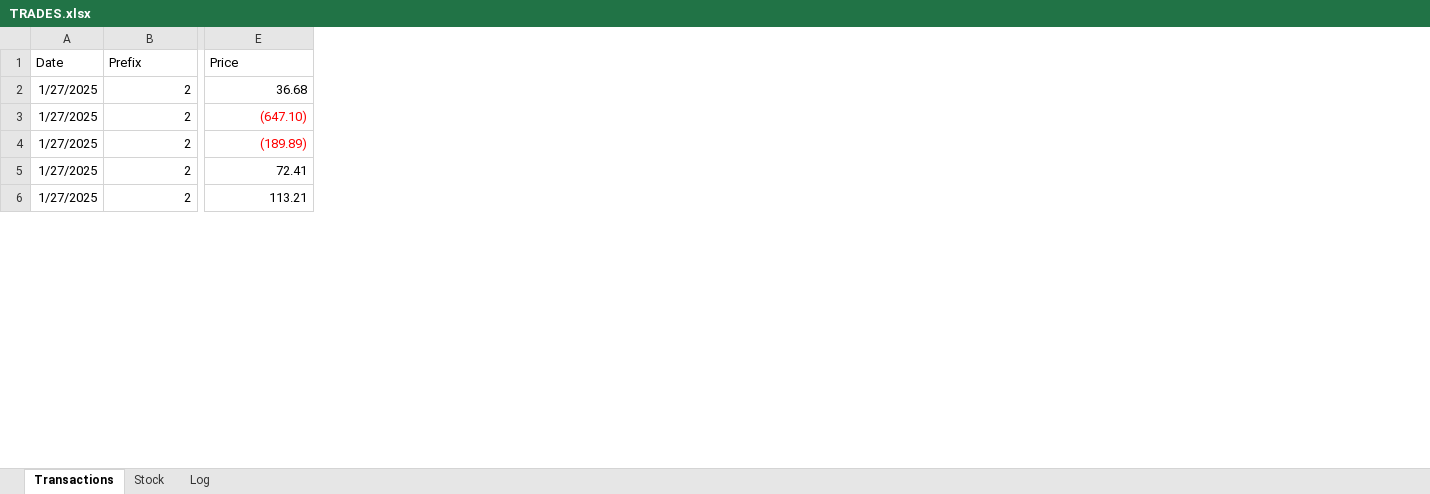
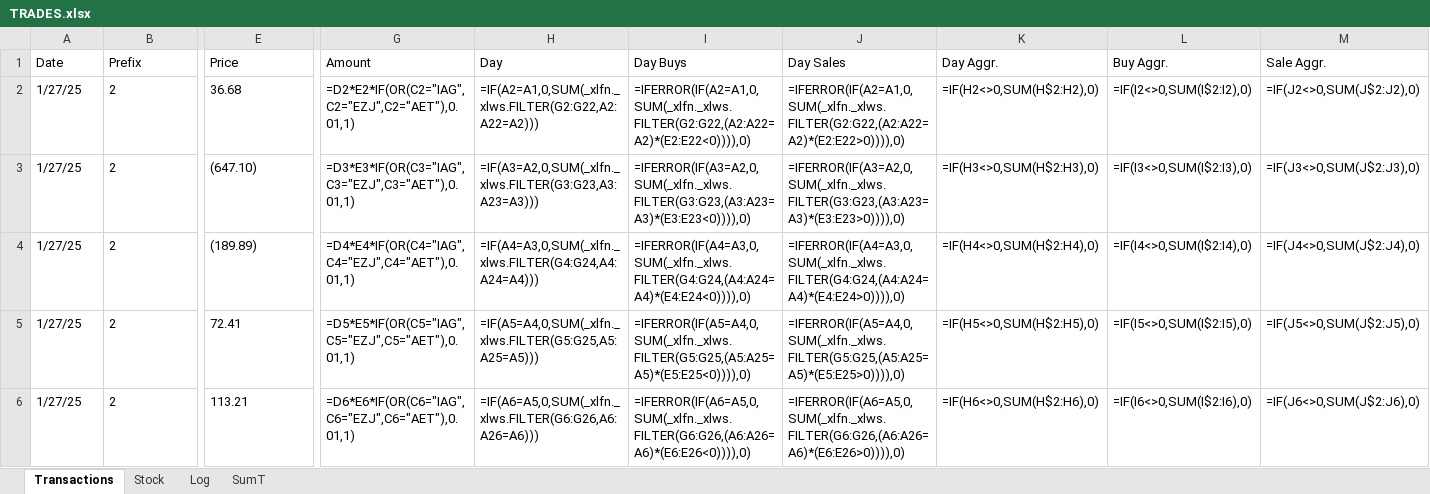
Before and after one commit to KostaDY/NikyClean, an Excel workbook: TRADES.xlsx, sheet Transactions, drawn as a sheet; only a part is shown, gaps mark what is left out; values as stored, in another font and other column widths than the file's, no borders; formulas without a stored value are shown as written; table styles not drawn; the diff covers the shown part only; the diff names each change by its address in the sheet, - before the commit and + after, or states it on an @@ line.

```diff
--- a/TRADES.xlsx (sheet Transactions)
+++ b/TRADES.xlsx (sheet Transactions)
+sheet tab: SumT
+column G (Amount), rows 2-6: =D2*E2*IF(OR(C2="IAG",C2="EZJ",C2="AET"),0.01,1) | =D3*E3*IF(OR(C3="IAG",C3="EZJ",C3="AET"),0.01,1) | =D4*E4*IF(OR(C4="IAG",C4="EZJ",C4="AET"),0.01,1) | =D5*E5*IF(OR(C5="IAG",C5="EZJ",C5="AET"),0.01,1) | =D6*E6*IF(OR(C6="IAG",C6="EZJ",C6="AET"),0.01,1)
+column H (Day), rows 2-6: =IF(A2=A1,0,SUM(_xlfn._xlws.FILTER(G2:G22,A2:A22=A2))) | =IF(A3=A2,0,SUM(_xlfn._xlws.FILTER(G3:G23,A3:A23=A3))) | =IF(A4=A3,0,SUM(_xlfn._xlws.FILTER(G4:G24,A4:A24=A4))) | =IF(A5=A4,0,SUM(_xlfn._xlws.FILTER(G5:G25,A5:A25=A5))) | =IF(A6=A5,0,SUM(_xlfn._xlws.FILTER(G6:G26,A6:A26=A6)))
+column I (Day Buys), rows 2-6: =IFERROR(IF(A2=A1,0,SUM(_xlfn._xlws.FILTER(G2:G22,(A2:A22=A2)*(E2:E22<0)))),0) | =IFERROR(IF(A3=A2,0,SUM(_xlfn._xlws.FILTER(G3:G23,(A3:A23=A3)*(E3:E23<0)))),0) | =IFERROR(IF(A4=A3,0,SUM(_xlfn._xlws.FILTER(G4:G24,(A4:A24=A4)*(E4:E24<0)))),0) | =IFERROR(IF(A5=A4,0,SUM(_xlfn._xlws.FILTER(G5:G25,(A5:A25=A5)*(E5:E25<0)))),0) | =IFERROR(IF(A6=A5,0,SUM(_xlfn._xlws.FILTER(G6:G26,(A6:A26=A6)*(E6:E26<0)))),0)
+column J (Day Sales), rows 2-6: =IFERROR(IF(A2=A1,0,SUM(_xlfn._xlws.FILTER(G2:G22,(A2:A22=A2)*(E2:E22>0)))),0) | =IFERROR(IF(A3=A2,0,SUM(_xlfn._xlws.FILTER(G3:G23,(A3:A23=A3)*(E3:E23>0)))),0) | =IFERROR(IF(A4=A3,0,SUM(_xlfn._xlws.FILTER(G4:G24,(A4:A24=A4)*(E4:E24>0)))),0) | =IFERROR(IF(A5=A4,0,SUM(_xlfn._xlws.FILTER(G5:G25,(A5:A25=A5)*(E5:E25>0)))),0) | =IFERROR(IF(A6=A5,0,SUM(_xlfn._xlws.FILTER(G6:G26,(A6:A26=A6)*(E6:E26>0)))),0)
+column K (Day Aggr.), rows 2-6: =IF(H2<>0,SUM(H$2:H2),0) | =IF(H3<>0,SUM(H$2:H3),0) | =IF(H4<>0,SUM(H$2:H4),0) | =IF(H5<>0,SUM(H$2:H5),0) | =IF(H6<>0,SUM(H$2:H6),0)
+column L (Buy Aggr.), rows 2-6: =IF(I2<>0,SUM(I$2:I2),0) | =IF(I3<>0,SUM(I$2:I3),0) | =IF(I4<>0,SUM(I$2:I4),0) | =IF(I5<>0,SUM(I$2:I5),0) | =IF(I6<>0,SUM(I$2:I6),0)
+column M (Sale Aggr.), rows 2-6: =IF(J2<>0,SUM(J$2:J2),0) | =IF(J3<>0,SUM(J$2:J3),0) | =IF(J4<>0,SUM(J$2:J4),0) | =IF(J5<>0,SUM(J$2:J5),0) | =IF(J6<>0,SUM(J$2:J6),0)
-A2:A6 (Date): 1/27/2025
+A2:A6 (Date): 1/27/25
-B2:B6 alignment: right
+B2:B6 alignment: left
-E2:E6 alignment: right
+E2:E6 alignment: left
-E3:E4 text colour: #FF0000
+E3:E4 text colour: black
```
Also changed, not shown: 18 added rows, 6 edited cells and cell formats elsewhere in this sheet, sheet Stock, hidden cells, 7 other files.
